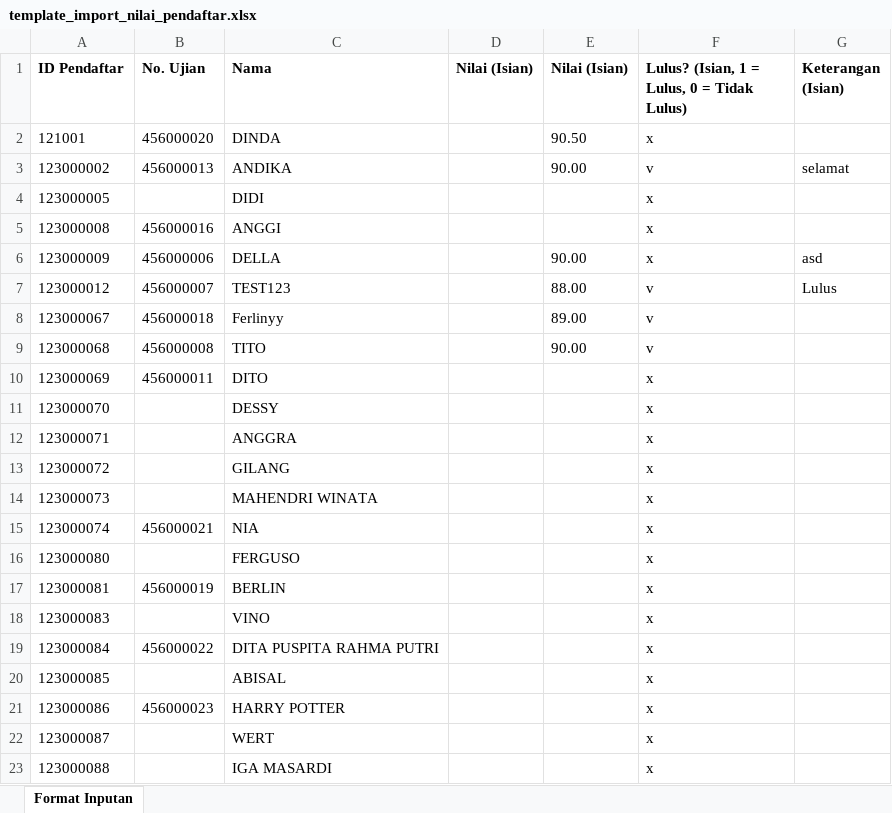
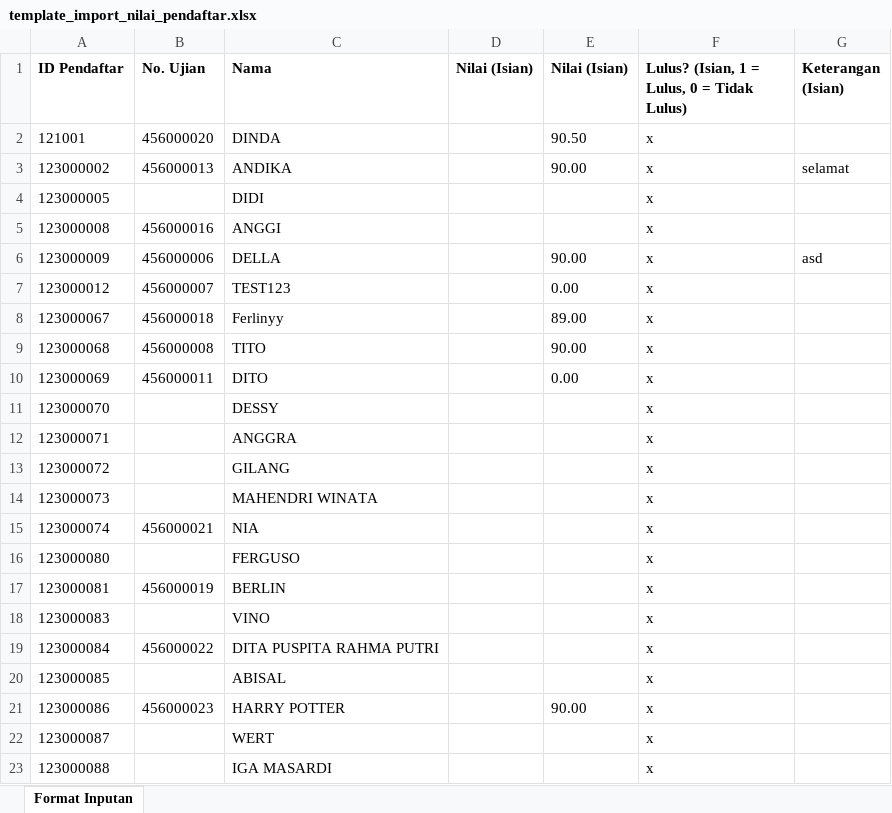
Before and after one commit to nia0304/Cypress, an Excel workbook: cypress/downloads/template_import_nilai_pendaftar.xlsx, sheet Format Inputan, drawn as a sheet; values as stored, in another font and other column widths than the file's, no borders; the diff names each change by its address in the sheet, - before the commit and + after, or states it on an @@ line.

Commit message:
[Add] Download file template nilasi seleksi

```diff
--- a/cypress/downloads/template_import_nilai_pendaftar.xlsx (sheet Format Inputan)
+++ b/cypress/downloads/template_import_nilai_pendaftar.xlsx (sheet Format Inputan)
-F3: v
+F3: x
-E7 (Nilai (Isian)): 88.00
+E7 (Nilai (Isian)): 0.00
-F7:F9: v
+F7:F9: x
-G7 (Keterangan (Isian)): Lulus
+G7 (Keterangan (Isian)): (empty)
-E10 (Nilai (Isian)): (empty)
+E10 (Nilai (Isian)): 0.00
-E21 (Nilai (Isian)): (empty)
+E21 (Nilai (Isian)): 90.00
```
Also changed, not shown: 4 other files.
